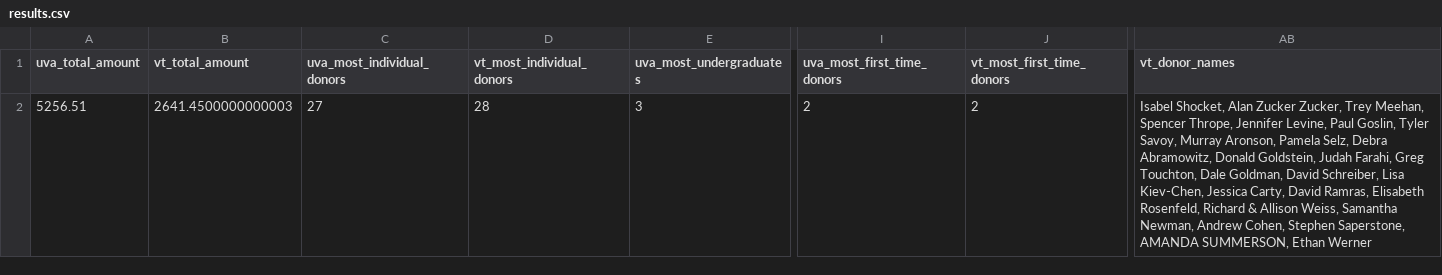
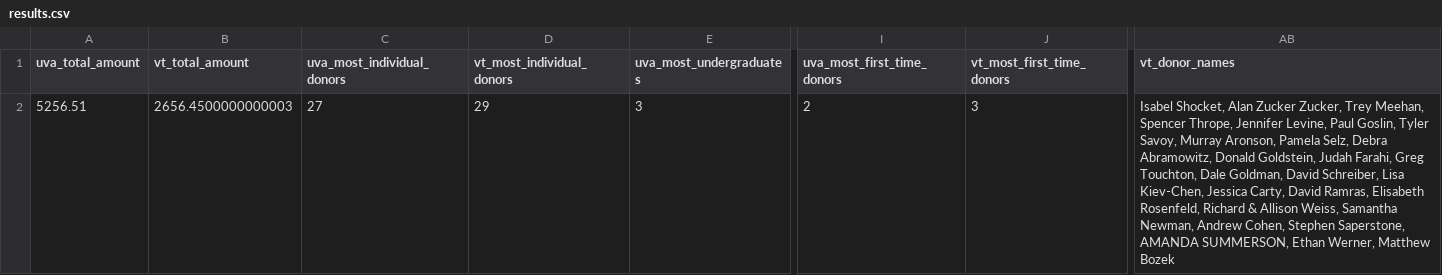
Before and after one commit to msaperst/cwkc-v2, a CSV file: public/assets/csv/results.csv, drawn as a sheet; only a part is shown, gaps mark what is left out; the diff names each change by its address in the sheet, - before the commit and + after, or states it on an @@ line.

```diff
--- a/public/assets/csv/results.csv
+++ b/public/assets/csv/results.csv
-B2 (vt_total_amount): 2641.4500000000003
+B2 (vt_total_amount): 2656.4500000000003
-D2 (vt_most_individual_donors): 28
+D2 (vt_most_individual_donors): 29
-J2 (vt_most_first_time_donors): 2
+J2 (vt_most_first_time_donors): 3
-AB2 (vt_donor_names): …SUMMERSON, Ethan Werner
+AB2 (vt_donor_names): …SUMMERSON, Ethan Werner, Matthew Bozek
```
